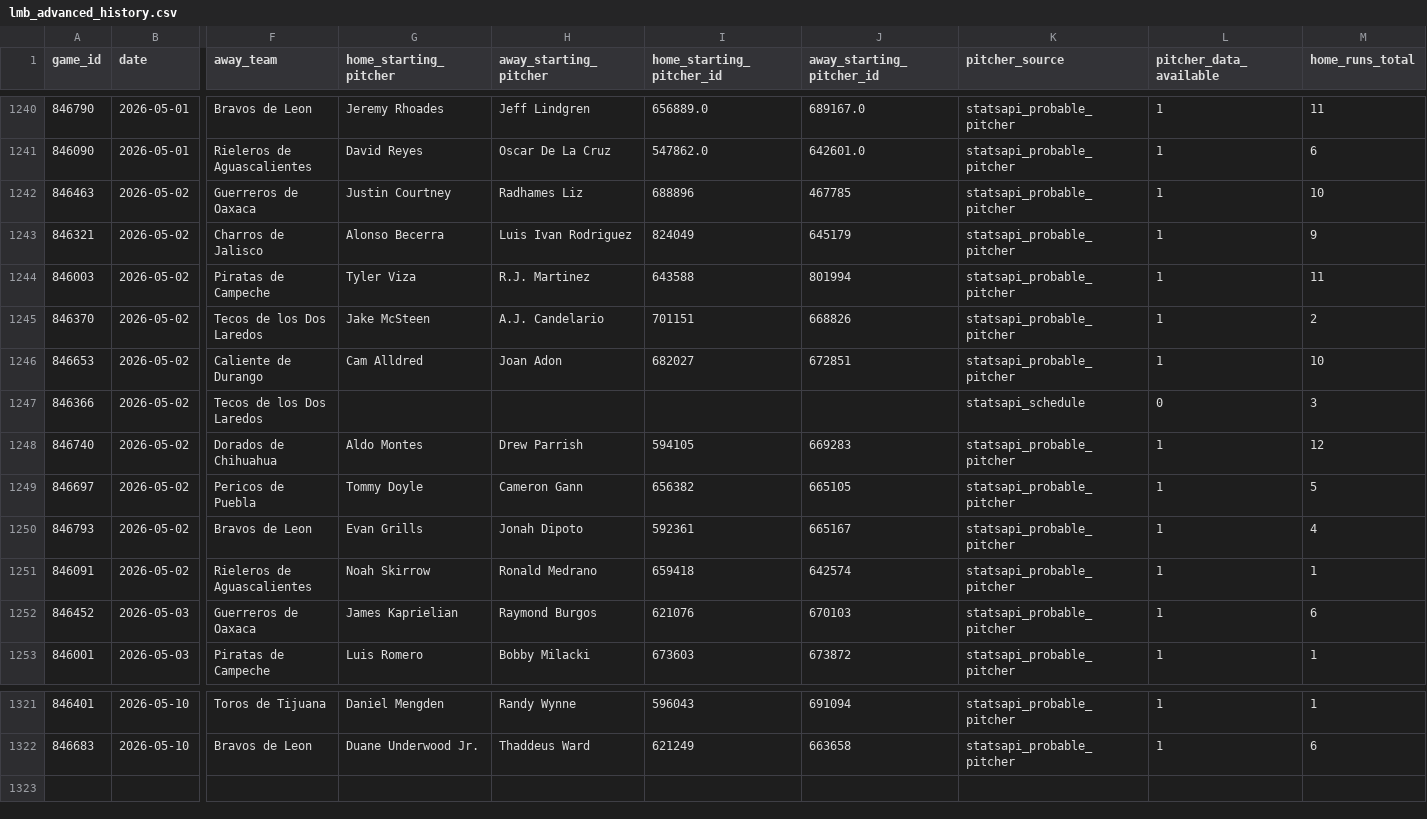
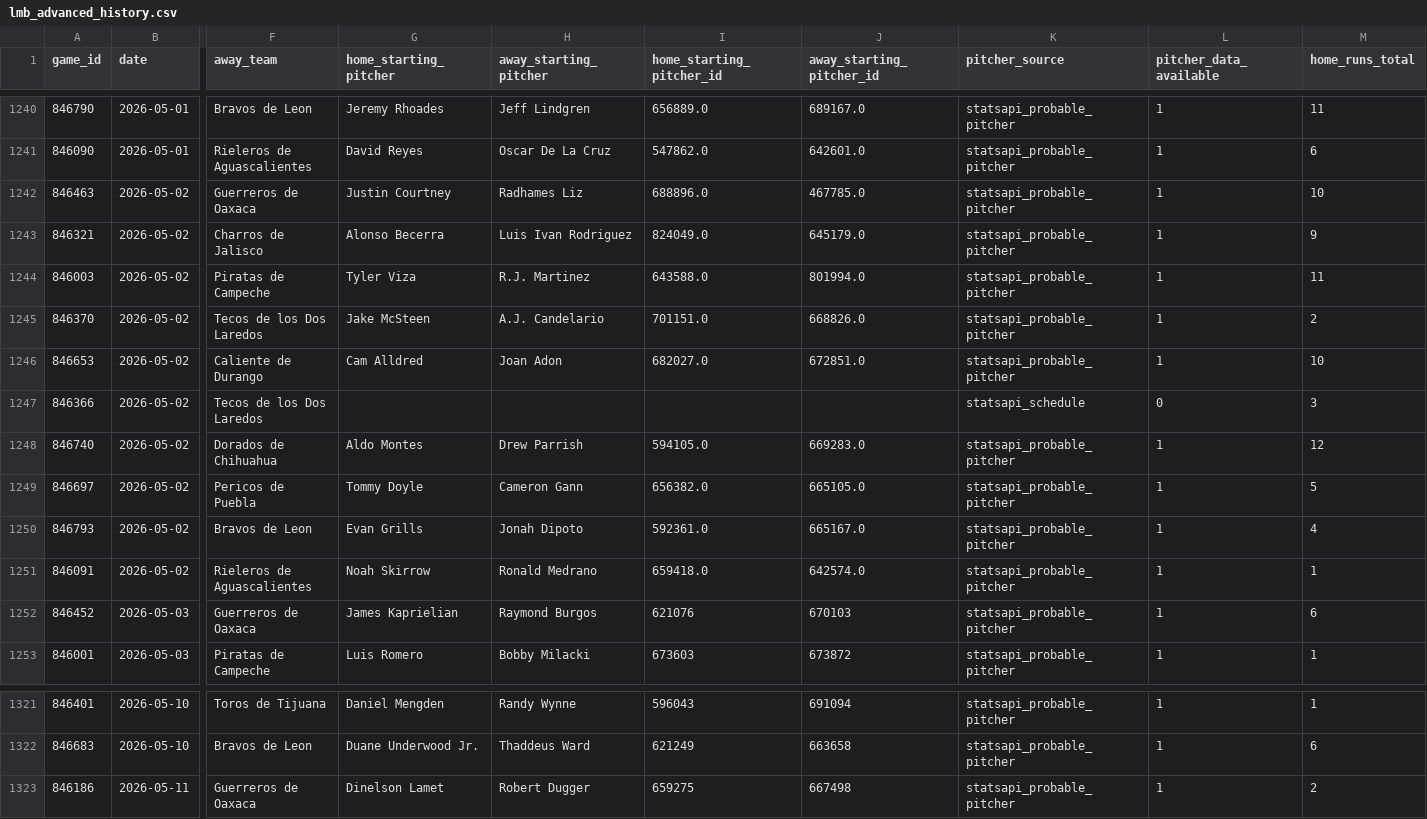
Before and after one commit to emilioandrade0/PickGOLD, a CSV file: src/data/lmb/raw/lmb_advanced_history.csv, drawn as a sheet; only a part is shown, gaps mark what is left out; rows hold the shown columns only; the diff names each change by its address in the sheet, - before the commit and + after, or states it on an @@ line.

```diff
--- a/src/data/lmb/raw/lmb_advanced_history.csv
+++ b/src/data/lmb/raw/lmb_advanced_history.csv
-I1242 (home_starting_pitcher_id): 688896
+I1242 (home_starting_pitcher_id): 688896.0
-J1242 (away_starting_pitcher_id): 467785
+J1242 (away_starting_pitcher_id): 467785.0
-I1243 (home_starting_pitcher_id): 824049
+I1243 (home_starting_pitcher_id): 824049.0
-J1243 (away_starting_pitcher_id): 645179
+J1243 (away_starting_pitcher_id): 645179.0
-I1244 (home_starting_pitcher_id): 643588
+I1244 (home_starting_pitcher_id): 643588.0
-J1244 (away_starting_pitcher_id): 801994
+J1244 (away_starting_pitcher_id): 801994.0
-I1245 (home_starting_pitcher_id): 701151
+I1245 (home_starting_pitcher_id): 701151.0
-J1245 (away_starting_pitcher_id): 668826
+J1245 (away_starting_pitcher_id): 668826.0
-I1246 (home_starting_pitcher_id): 682027
+I1246 (home_starting_pitcher_id): 682027.0
-J1246 (away_starting_pitcher_id): 672851
+J1246 (away_starting_pitcher_id): 672851.0
-I1248 (home_starting_pitcher_id): 594105
+I1248 (home_starting_pitcher_id): 594105.0
-J1248 (away_starting_pitcher_id): 669283
+J1248 (away_starting_pitcher_id): 669283.0
-I1249 (home_starting_pitcher_id): 656382
+I1249 (home_starting_pitcher_id): 656382.0
-J1249 (away_starting_pitcher_id): 665105
+J1249 (away_starting_pitcher_id): 665105.0
-I1250 (home_starting_pitcher_id): 592361
+I1250 (home_starting_pitcher_id): 592361.0
-J1250 (away_starting_pitcher_id): 665167
+J1250 (away_starting_pitcher_id): 665167.0
-I1251 (home_starting_pitcher_id): 659418
+I1251 (home_starting_pitcher_id): 659418.0
-J1251 (away_starting_pitcher_id): 642574
+J1251 (away_starting_pitcher_id): 642574.0
+row 1323: 846186 | 2026-05-11 | Guerreros de Oaxaca | Dinelson Lamet | Robert Dugger | 659275 | 667498 | statsapi_probable_pitcher | 1 | 2
```
Also changed, not shown: src/data/kbo/raw/kbo_upcoming_schedule.csv, src/data/ligue1/raw/ligue1_upcoming_schedule.csv, 42 other files.
